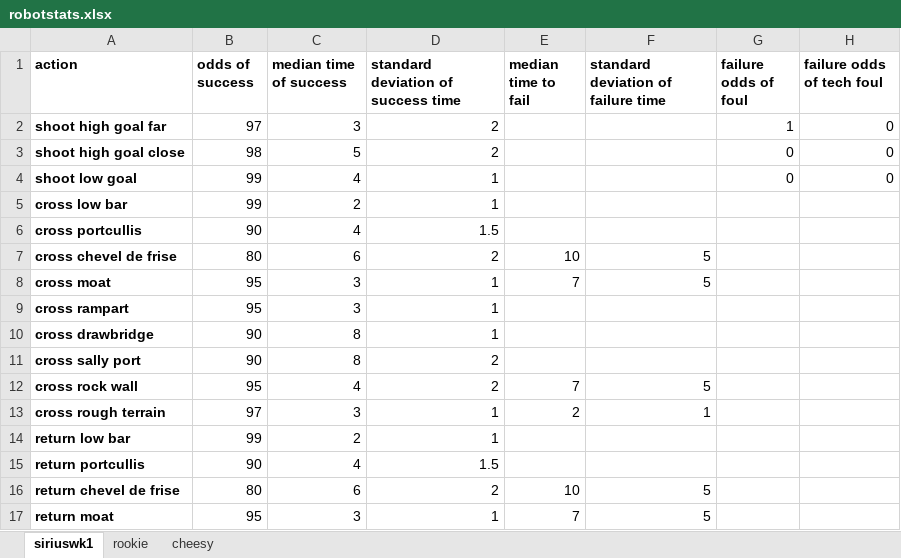
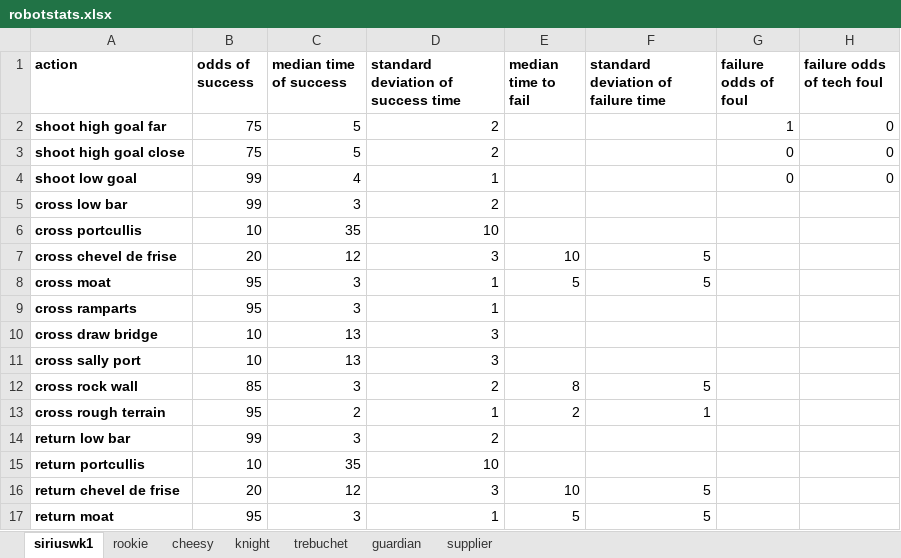
Before and after one commit to frc-862/strongholdsim, an Excel workbook: robotstats.xlsx, sheet siriuswk1, drawn as a sheet; only a part is shown; values as stored, in another font and other column widths than the file's, no borders; removed rows and columns are numbered as before the commit, all else as after; the diff covers the shown part only; the diff names each change by its address in the sheet, - before the commit and + after, or states it on an @@ line.

```diff
--- a/robotstats.xlsx (sheet siriuswk1)
+++ b/robotstats.xlsx (sheet siriuswk1)
+sheet tab: knight
+sheet tab: trebuchet
+sheet tab: guardian
+sheet tab: supplier
-B2 (odds of success): 97
+B2 (odds of success): 75
-C2 (median time of success): 3
+C2 (median time of success): 5
-B3 (odds of success): 98
+B3 (odds of success): 75
-C5 (median time of success): 2
+C5 (median time of success): 3
-D5: 1
+D5: 2
-B6 (odds of success): 90
+B6 (odds of success): 10
-C6 (median time of success): 4
+C6 (median time of success): 35
-D6: 1.5
+D6: 10
-B7 (odds of success): 80
+B7 (odds of success): 20
-C7 (median time of success): 6
+C7 (median time of success): 12
-D7: 2
+D7: 3
-E8 (median time to fail): 7
+E8 (median time to fail): 5
-A9 (action): cross rampart
+A9 (action): cross ramparts
-row 10: cross drawbridge | 90 | 8 | 1
+row 10: cross draw bridge | 10 | 13 | 3
-B11 (odds of success): 90
+B11 (odds of success): 10
-C11 (median time of success): 8
+C11 (median time of success): 13
-D11: 2
+D11: 3
-B12 (odds of success): 95
+B12 (odds of success): 85
-C12 (median time of success): 4
+C12 (median time of success): 3
-E12 (median time to fail): 7
+E12 (median time to fail): 8
-B13 (odds of success): 97
+B13 (odds of success): 95
-C13 (median time of success): 3
+C13 (median time of success): 2
-C14 (median time of success): 2
+C14 (median time of success): 3
-D14: 1
+D14: 2
-B15 (odds of success): 90
+B15 (odds of success): 10
-C15 (median time of success): 4
+C15 (median time of success): 35
-D15: 1.5
+D15: 10
-B16 (odds of success): 80
+B16 (odds of success): 20
-C16 (median time of success): 6
+C16 (median time of success): 12
-D16: 2
+D16: 3
-E17 (median time to fail): 7
+E17 (median time to fail): 5
```
Also changed, not shown: 12 edited cells elsewhere in this sheet, sheet rookie, sheet cheesy, games.xlsx, 7 other files.
